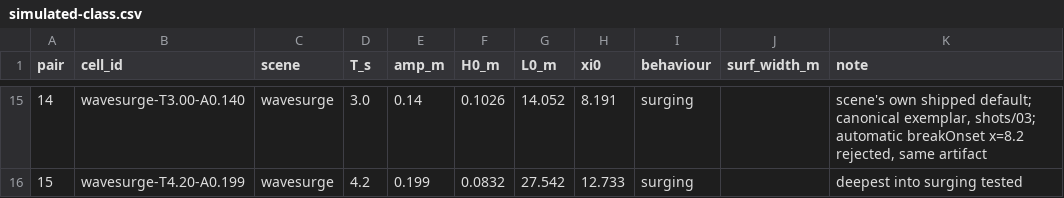
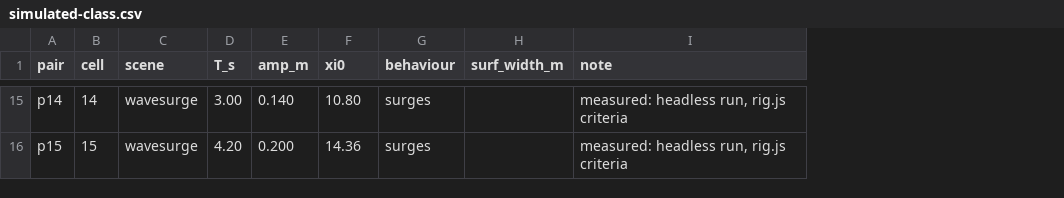
Before and after one commit to barneydobson/hydraulician, a CSV file: exercises/B5-iribarren/data/simulated-class.csv, drawn as a sheet; only a part is shown, gaps mark what is left out; removed rows and columns are numbered as before the commit, all else as after; the diff covers the shown part only; the diff names each change by its address in the sheet, - before the commit and + after, or states it on an @@ line.

```diff
--- a/exercises/B5-iribarren/data/simulated-class.csv
+++ b/exercises/B5-iribarren/data/simulated-class.csv
+column A (pair), rows 15-16: p14 | p15
-column B (cell_id), rows 15-16: wavesurge-T3.00-A0.140 | wavesurge-T4.20-A0.199
-column F (H0_m), rows 15-16: 0.1026 | 0.0832
-column G (L0_m), rows 15-16: 14.052 | 27.542
-B1: pair
+B1: cell
-D15 (T_s): 3.0
+D15 (T_s): 3.00
-E15 (amp_m): 0.14
+E15 (amp_m): 0.140
-F15 (xi0): 8.191
+F15 (xi0): 10.80
-G15:G16 (behaviour): surging
+G15:G16 (behaviour): surges
-I15 (note): scene's own shipped default; canonical exemplar, shots/03; automatic breakOnset x=8.2 rejected, same artifact
+I15 (note): measured: headless run, rig.js criteria
-D16 (T_s): 4.2
+D16 (T_s): 4.20
-E16 (amp_m): 0.199
+E16 (amp_m): 0.200
-F16 (xi0): 12.733
+F16 (xi0): 14.36
-I16 (note): deepest into surging tested
+I16 (note): measured: headless run, rig.js criteria
```
Also changed, not shown: 61 edited cells elsewhere in this file, 13 other files.
